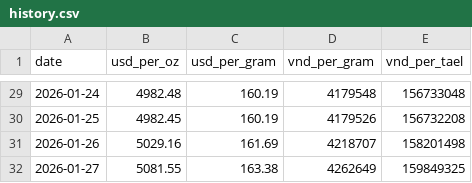
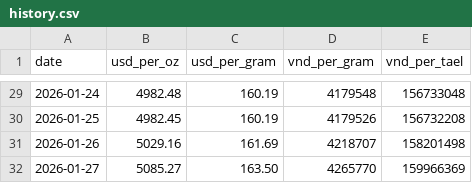
Before and after one commit to nguyenvanduocit/invest, a CSV file: data/history.csv, drawn as a sheet; only a part is shown, gaps mark what is left out.

```diff
--- a/data/history.csv
+++ b/data/history.csv
@@ -31,2 +31,2 @@ date,usd_per_oz,usd_per_gram,vnd_per_gram,vnd_per_tael
 2026-01-26,5029.16,161.69,4218707,158201498
-2026-01-27,5081.55,163.38,4262649,159849325
+2026-01-27,5085.27,163.50,4265770,159966369
```
Also changed, not shown: 11 other files.
